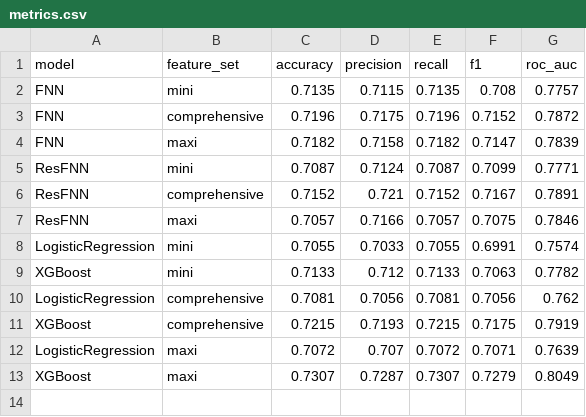
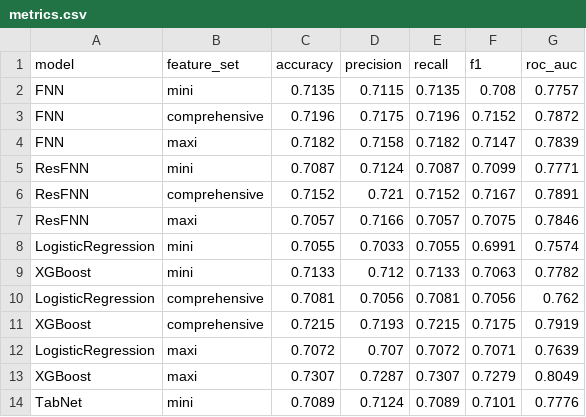
Before and after one commit to Orangenraph/Predicting-American-Football-Plays, a CSV file: outputs/results/metrics.csv, drawn as a sheet.

```diff
--- a/outputs/results/metrics.csv
+++ b/outputs/results/metrics.csv
@@ -13 +13,2 @@ LogisticRegression,maxi,0.7072,0.707,0.7072,0.7071,0.7639
 XGBoost,maxi,0.7307,0.7287,0.7307,0.7279,0.8049
+TabNet,mini,0.7089,0.7124,0.7089,0.7101,0.7776
```
Also changed, not shown: 5 other files.
